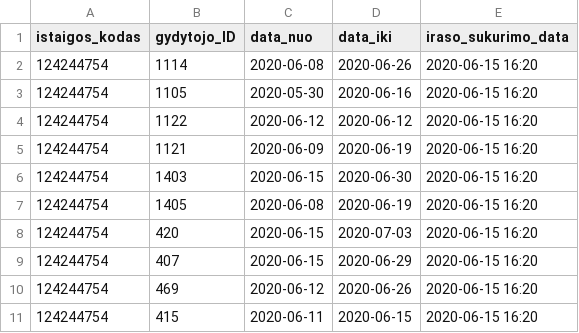
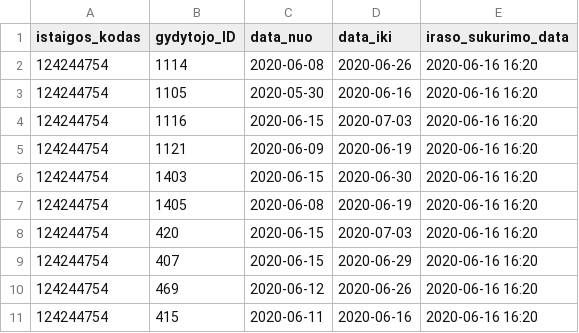
Before and after one commit to vilnius/karoliniskiu-poliklinika, a CSV file: 124244754_doctors_excluded.csv, drawn as a sheet.

```diff
--- a/124244754_doctors_excluded.csv
+++ b/124244754_doctors_excluded.csv
@@ -1,11 +1,11 @@
 istaigos_kodas;gydytojo_ID;data_nuo;data_iki;iraso_sukurimo_data;
-124244754;1114;2020-06-08;2020-06-26;2020-06-15 16:20
-124244754;1105;2020-05-30;2020-06-16;2020-06-15 16:20
-124244754;1122;2020-06-12;2020-06-12;2020-06-15 16:20
-124244754;1121;2020-06-09;2020-06-19;2020-06-15 16:20
-124244754;1403;2020-06-15;2020-06-30;2020-06-15 16:20
-124244754;1405;2020-06-08;2020-06-19;2020-06-15 16:20
-124244754;420;2020-06-15;2020-07-03;2020-06-15 16:20
-124244754;407;2020-06-15;2020-06-29;2020-06-15 16:20
-124244754;469;2020-06-12;2020-06-26;2020-06-15 16:20
-124244754;415;2020-06-11;2020-06-15;2020-06-15 16:20
+124244754;1114;2020-06-08;2020-06-26;2020-06-16 16:20
+124244754;1105;2020-05-30;2020-06-16;2020-06-16 16:20
+124244754;1116;2020-06-15;2020-07-03;2020-06-16 16:20
+124244754;1121;2020-06-09;2020-06-19;2020-06-16 16:20
+124244754;1403;2020-06-15;2020-06-30;2020-06-16 16:20
+124244754;1405;2020-06-08;2020-06-19;2020-06-16 16:20
+124244754;420;2020-06-15;2020-07-03;2020-06-16 16:20
+124244754;407;2020-06-15;2020-06-29;2020-06-16 16:20
+124244754;469;2020-06-12;2020-06-26;2020-06-16 16:20
+124244754;415;2020-06-11;2020-06-16;2020-06-16 16:20
```
Also changed, not shown: 124244754_family_doctors_list.csv, 1 other file.
